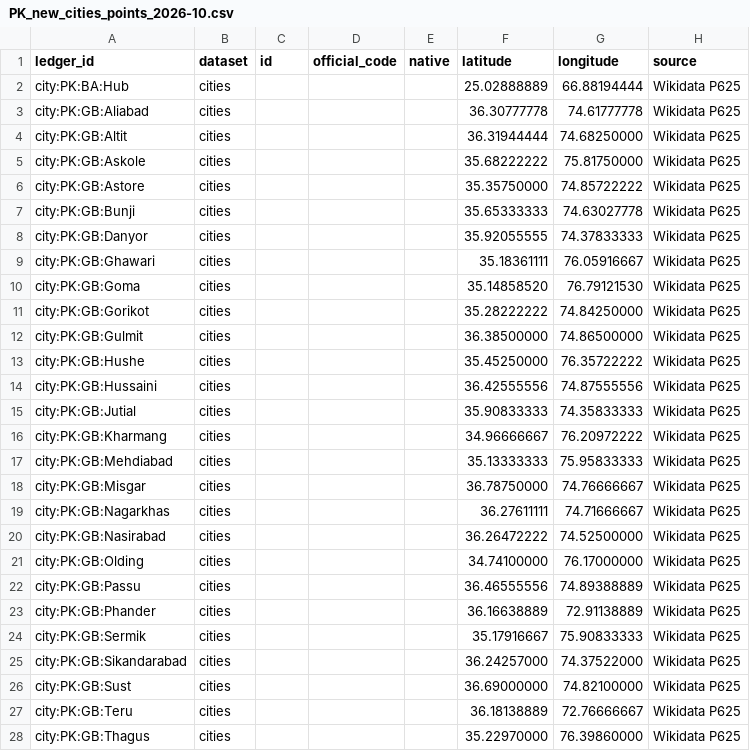
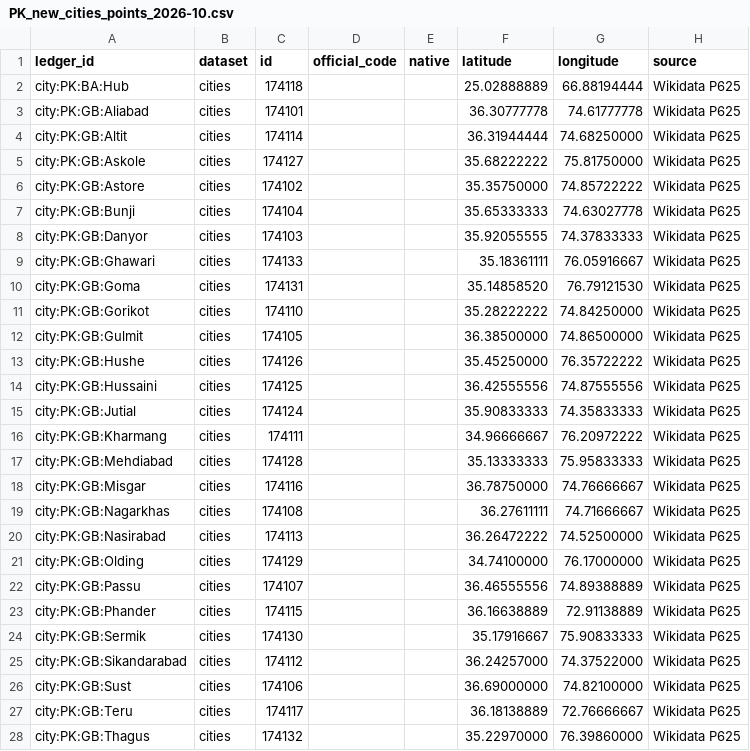
Before and after one commit to dr5hn/countries-states-cities-database, a CSV file: .github/fixes-docs/ledgers/PK_new_cities_points_2026-10.csv, drawn as a sheet; only a part is shown; the diff covers the shown part only; the diff names each change by its address in the sheet, - before the commit and + after, or states it on an @@ line.

```diff
--- a/.github/fixes-docs/ledgers/PK_new_cities_points_2026-10.csv
+++ b/.github/fixes-docs/ledgers/PK_new_cities_points_2026-10.csv
-C2 (id): (empty)
+C2 (id): 174118
-C3 (id): (empty)
+C3 (id): 174101
-C4 (id): (empty)
+C4 (id): 174114
-C5 (id): (empty)
+C5 (id): 174127
-C6 (id): (empty)
+C6 (id): 174102
-C7 (id): (empty)
+C7 (id): 174104
-C8 (id): (empty)
+C8 (id): 174103
-C9 (id): (empty)
+C9 (id): 174133
-C10 (id): (empty)
+C10 (id): 174131
-C11 (id): (empty)
+C11 (id): 174110
-C12 (id): (empty)
+C12 (id): 174105
-C13 (id): (empty)
+C13 (id): 174126
-C14 (id): (empty)
+C14 (id): 174125
-C15 (id): (empty)
+C15 (id): 174124
-C16 (id): (empty)
+C16 (id): 174111
-C17 (id): (empty)
+C17 (id): 174128
-C18 (id): (empty)
+C18 (id): 174116
-C19 (id): (empty)
+C19 (id): 174108
-C20 (id): (empty)
+C20 (id): 174113
-C21 (id): (empty)
+C21 (id): 174129
-C22 (id): (empty)
+C22 (id): 174107
-C23 (id): (empty)
+C23 (id): 174115
-C24 (id): (empty)
+C24 (id): 174130
-C25 (id): (empty)
+C25 (id): 174112
-C26 (id): (empty)
+C26 (id): 174106
-C27 (id): (empty)
+C27 (id): 174117
-C28 (id): (empty)
+C28 (id): 174132
```
Also changed, not shown: 6 edited cells elsewhere in this file, 2 other files.
